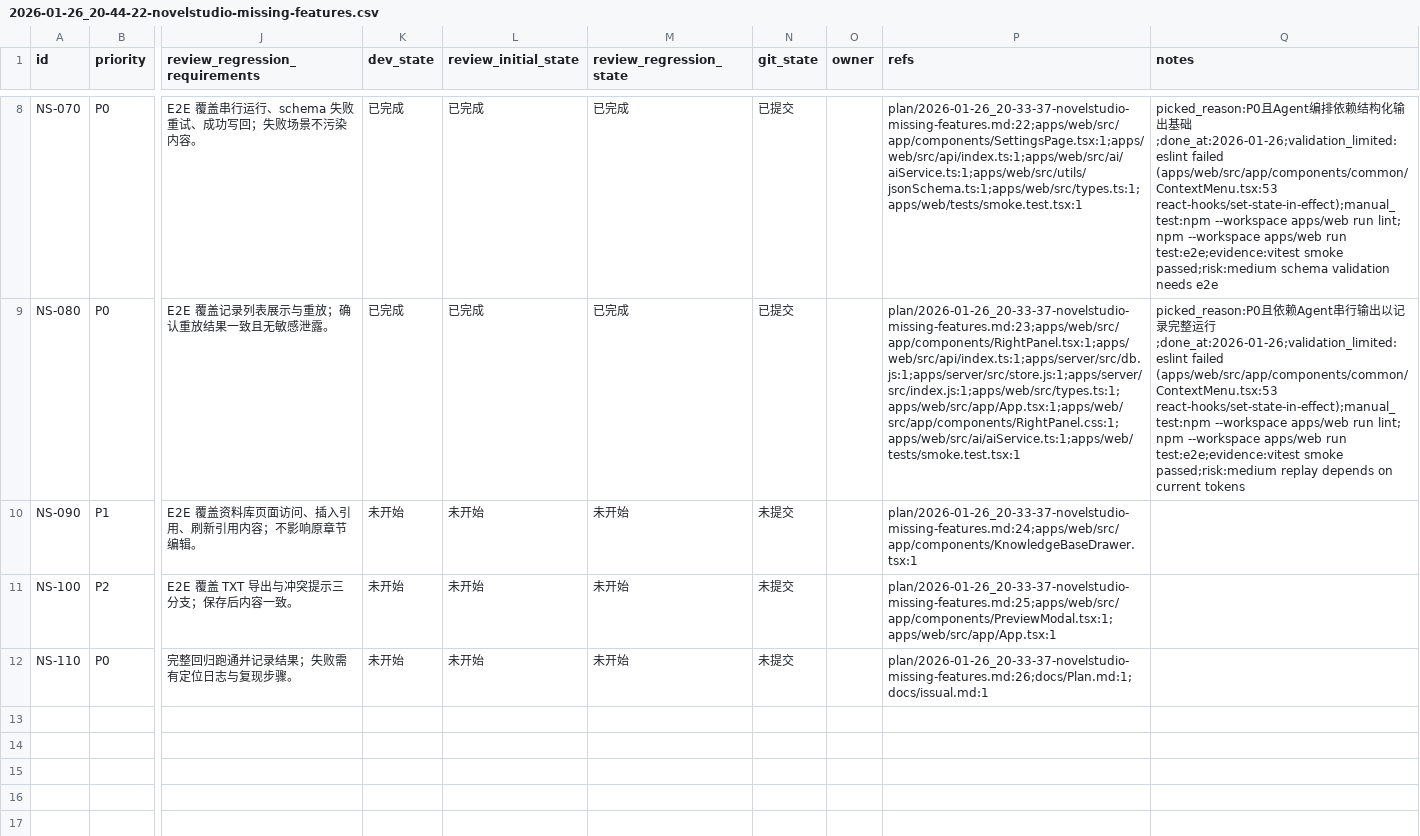
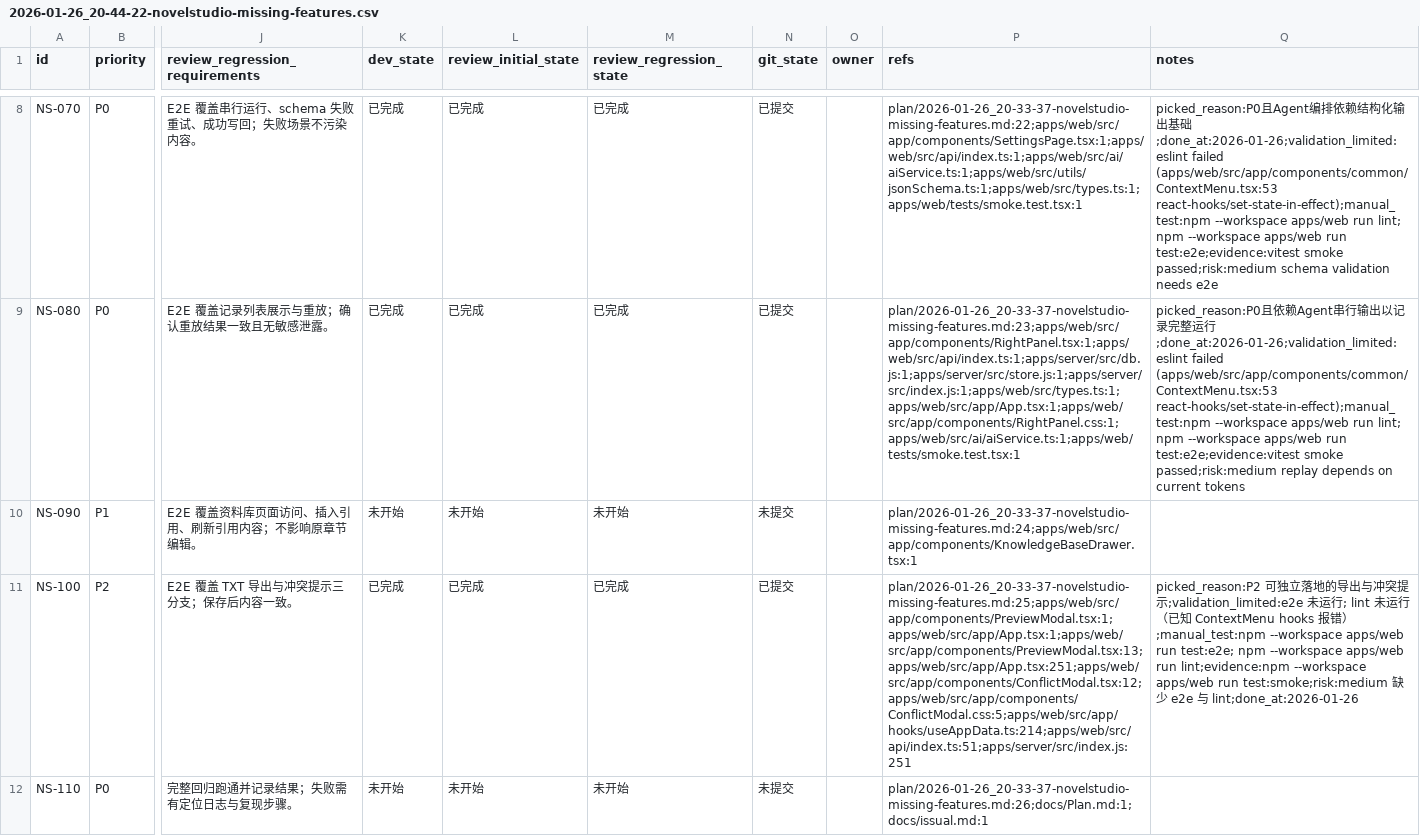
Before and after one commit to papalqi/NovelStudio, a CSV file: issues/2026-01-26_20-44-22-novelstudio-missing-features.csv, drawn as a sheet; only a part is shown, gaps mark what is left out; the diff names each change by its address in the sheet, - before the commit and + after, or states it on an @@ line.

```diff
--- a/issues/2026-01-26_20-44-22-novelstudio-missing-features.csv
+++ b/issues/2026-01-26_20-44-22-novelstudio-missing-features.csv
-K11 (dev_state): 未开始
+K11 (dev_state): 已完成
-L11 (review_initial_state): 未开始
+L11 (review_initial_state): 已完成
-M11 (review_regression_state): 未开始
+M11 (review_regression_state): 已完成
-N11 (git_state): 未提交
+N11 (git_state): 已提交
-P11 (refs): plan/2026-01-26_20-33-37-novelstudio-missing-features.md:25;apps/web/src/app/components/PreviewModal.tsx:1;apps/web/src/app/App.tsx:1
+P11 (refs): plan/2026-01-26_20-33-37-novelstudio-missing-features.md:25;apps/web/src/app/components/PreviewModal.tsx:1;apps/web/src/app/App.tsx:1;apps/web/src/app/components/PreviewModal.tsx:13;apps/web/src/app/App.tsx:251;apps/web/src/app/components/ConflictModal.tsx:12;apps/web/src/app/components/ConflictModal.css:5;apps/web/src/app/hooks/useAppData.ts:214;apps/web/src/api/index.ts:51;apps/server/src/index.js:251
-Q11 (notes): (empty)
+Q11 (notes): picked_reason:P2 可独立落地的导出与冲突提示;validation_limited:e2e 未运行; lint 未运行（已知 ContextMenu hooks 报错）;manual_test:npm --workspace apps/web run test:e2e; npm --workspace apps/web run lint;evidence:npm --workspace apps/web run test:smoke;risk:medium 缺少 e2e 与 lint;done_at:2026-01-26
```
Also changed, not shown: 7 other files.
